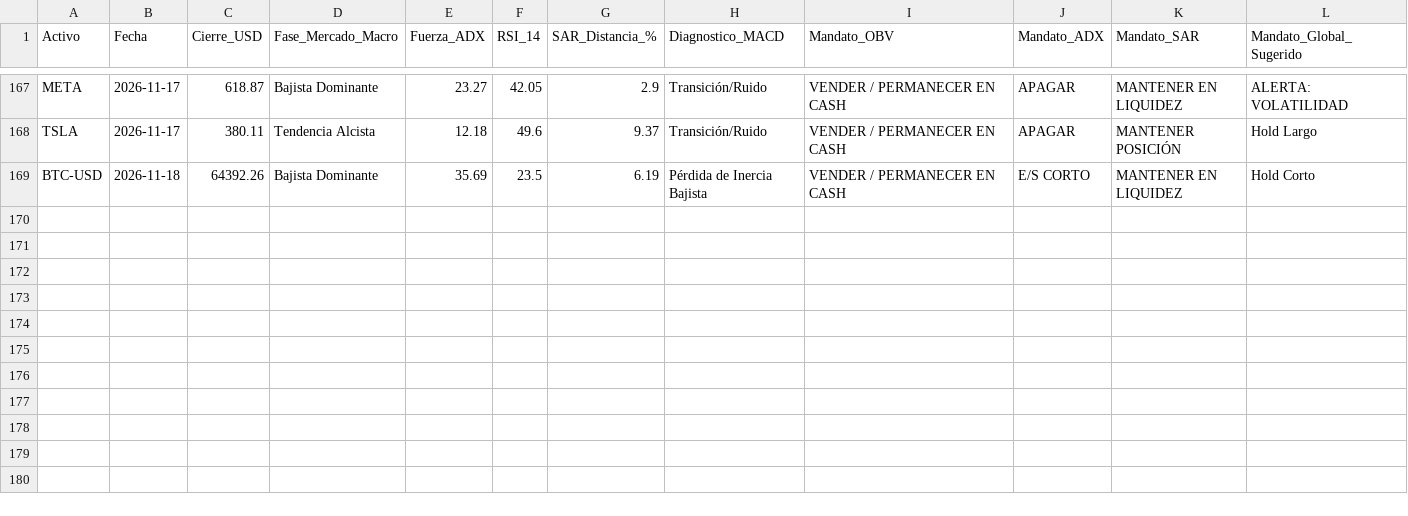
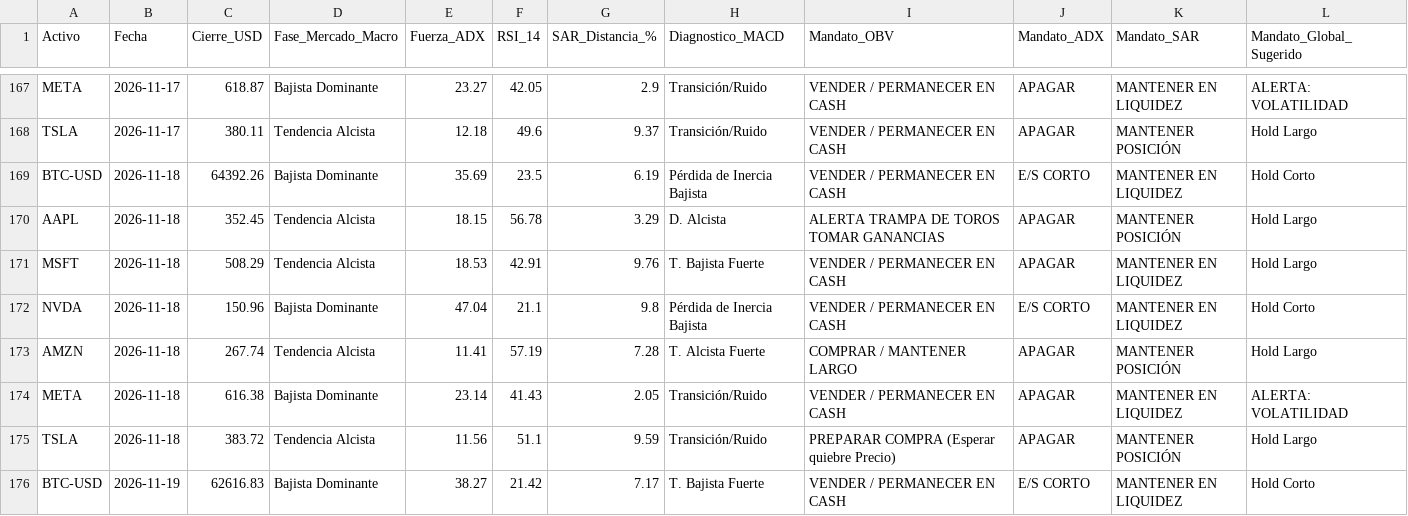
Before and after one commit to josuecorona22-create/diplomado_bot1, a CSV file: data/signals_log.csv, drawn as a sheet; only a part is shown, gaps mark what is left out; the diff names each change by its address in the sheet, - before the commit and + after, or states it on an @@ line.

```diff
--- a/data/signals_log.csv
+++ b/data/signals_log.csv
+row 170: AAPL | 2026-11-18 | 352.45 | Tendencia Alcista | 18.15 | 56.78 | 3.29 | D. Alcista | ALERTA TRAMPA DE TOROS TOMAR GANANCIAS | APAGAR | MANTENER POSICIÓN | Hold Largo
+row 171: MSFT | 2026-11-18 | 508.29 | Tendencia Alcista | 18.53 | 42.91 | 9.76 | T. Bajista Fuerte | VENDER / PERMANECER EN CASH | APAGAR | MANTENER EN LIQUIDEZ | Hold Largo
+row 172: NVDA | 2026-11-18 | 150.96 | Bajista Dominante | 47.04 | 21.1 | 9.8 | Pérdida de Inercia Bajista | VENDER / PERMANECER EN CASH | E/S CORTO | MANTENER EN LIQUIDEZ | Hold Corto
+row 173: AMZN | 2026-11-18 | 267.74 | Tendencia Alcista | 11.41 | 57.19 | 7.28 | T. Alcista Fuerte | COMPRAR / MANTENER LARGO | APAGAR | MANTENER POSICIÓN | Hold Largo
+row 174: META | 2026-11-18 | 616.38 | Bajista Dominante | 23.14 | 41.43 | 2.05 | Transición/Ruido | VENDER / PERMANECER EN CASH | APAGAR | MANTENER EN LIQUIDEZ | ALERTA: VOLATILIDAD
+row 175: TSLA | 2026-11-18 | 383.72 | Tendencia Alcista | 11.56 | 51.1 | 9.59 | Transición/Ruido | PREPARAR COMPRA (Esperar quiebre Precio) | APAGAR | MANTENER POSICIÓN | Hold Largo
+row 176: BTC-USD | 2026-11-19 | 62616.83 | Bajista Dominante | 38.27 | 21.42 | 7.17 | T. Bajista Fuerte | VENDER / PERMANECER EN CASH | E/S CORTO | MANTENER EN LIQUIDEZ | Hold Corto
```
Also changed, not shown: 1 other file.
